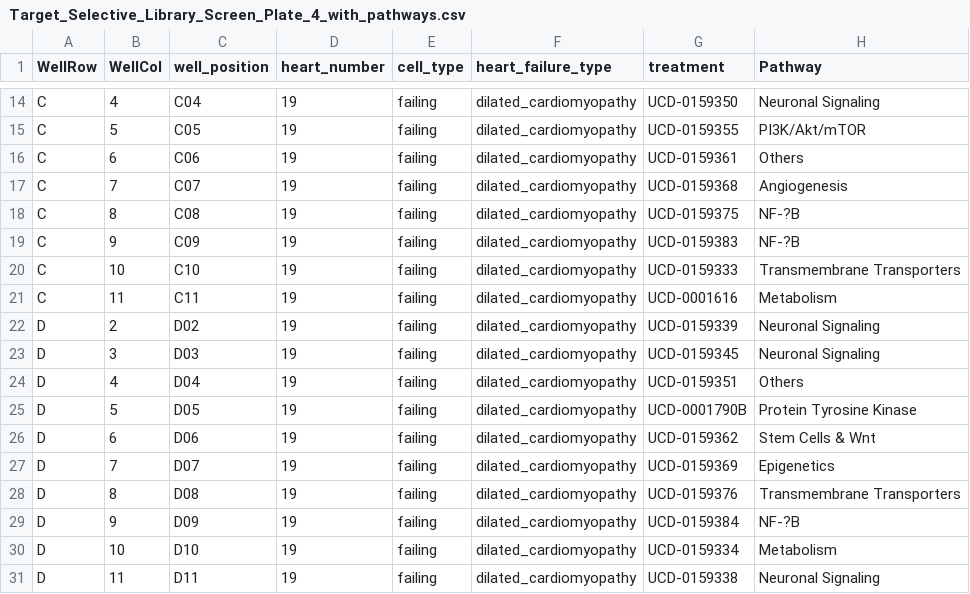
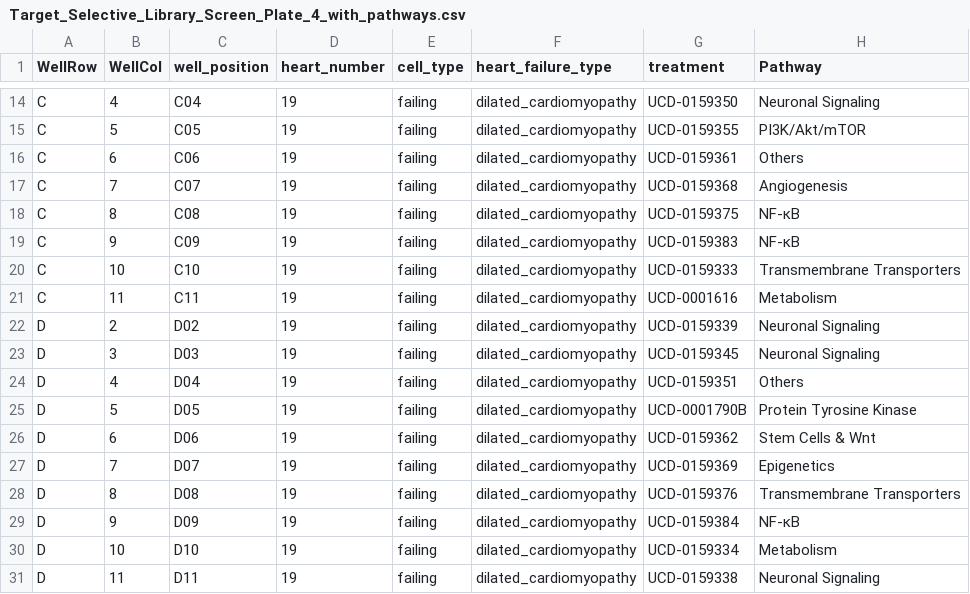
Before and after one commit to WayScience/targeted_fibrosis_drug_screen, a CSV file: metadata/updated_platemaps/Target_Selective_Library_Screen_Plate_4_with_pathways.csv, drawn as a sheet; only a part is shown, gaps mark what is left out; the diff names each change by its address in the sheet, - before the commit and + after, or states it on an @@ line.

```diff
--- a/metadata/updated_platemaps/Target_Selective_Library_Screen_Plate_4_with_pathways.csv
+++ b/metadata/updated_platemaps/Target_Selective_Library_Screen_Plate_4_with_pathways.csv
-H18:H19 (Pathway): NF-?B
+H18:H19 (Pathway): NF-κB
-H29 (Pathway): NF-?B
+H29 (Pathway): NF-κB
```
Also changed, not shown: metadata/updated_platemaps/Target_Selective_Library_Screen_Plate_1_with_pathways.csv, metadata/updated_platemaps/Target_Selective_Library_Screen_Plate_3_with_pathways.csv, 12 other files.
